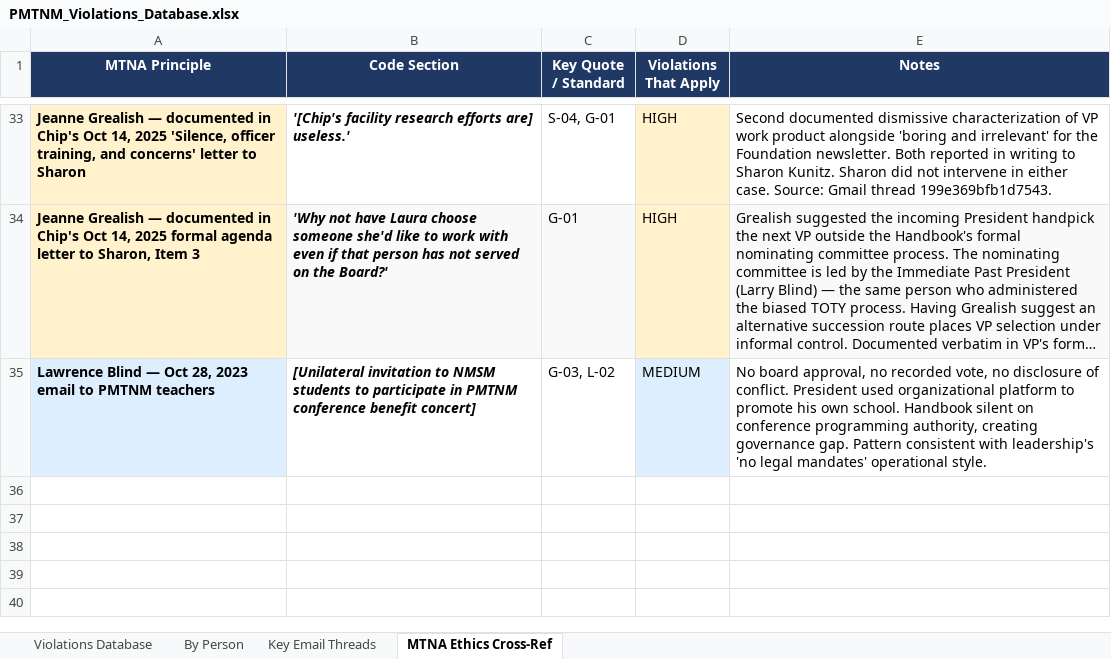
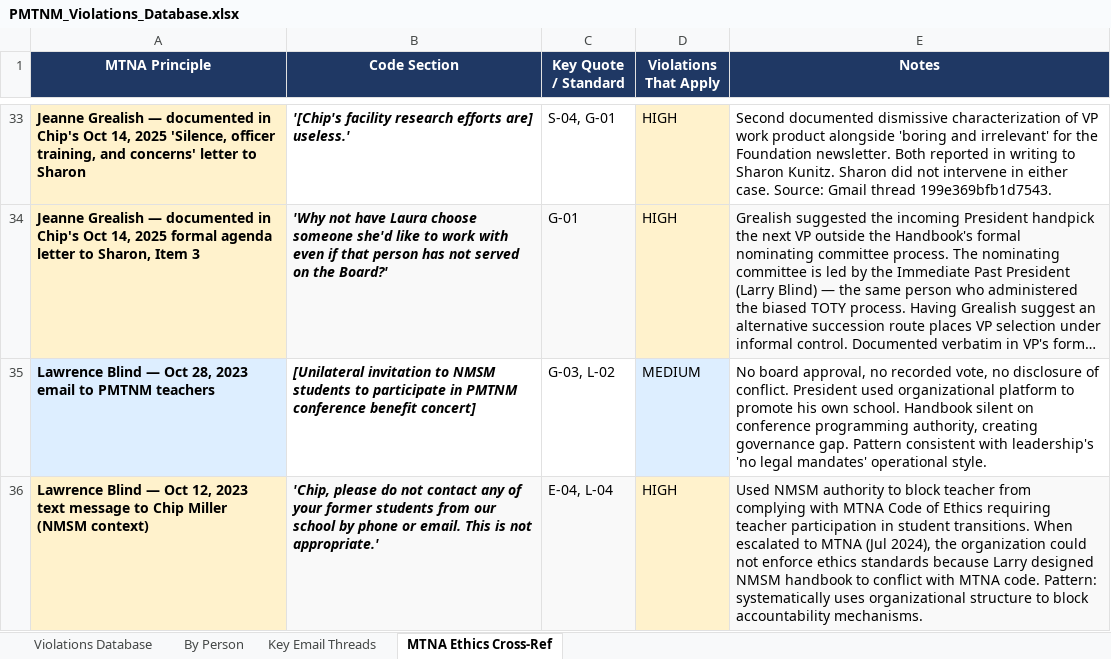
Before and after one commit to wgmilleriii/ArtMetrics01-PMTNM, an Excel workbook: PMTNM_Violations_Database.xlsx, sheet MTNA Ethics Cross-Ref, drawn as a sheet; only a part is shown, gaps mark what is left out; long unchanged cells end in …; values as stored, in another font and other column widths than the file's, no borders; the diff names each change by its address in the sheet, - before the commit and + after, or states it on an @@ line.

```diff
--- a/PMTNM_Violations_Database.xlsx (sheet MTNA Ethics Cross-Ref)
+++ b/PMTNM_Violations_Database.xlsx (sheet MTNA Ethics Cross-Ref)
+row 36: Lawrence Blind — Oct 12, 2023 text message to Chip Miller (NMSM context) | 'Chip, please do not contact any of your former students from our school by phone or email. This is not appropriate.' | E-04, L-04 | HIGH | Used NMSM authority to block teacher from complying with MTNA Code of Ethics requiring teacher participation in student transitions. When escalated to MTNA (Jul 2024), the organization could not enforce ethics standards because Larry designed NMSM handbook to conflict with MTNA code. Pattern: systematically uses organizational structure to block accountability mechanisms.
```
Also changed, not shown: sheet Violations Database, 1 other file.
